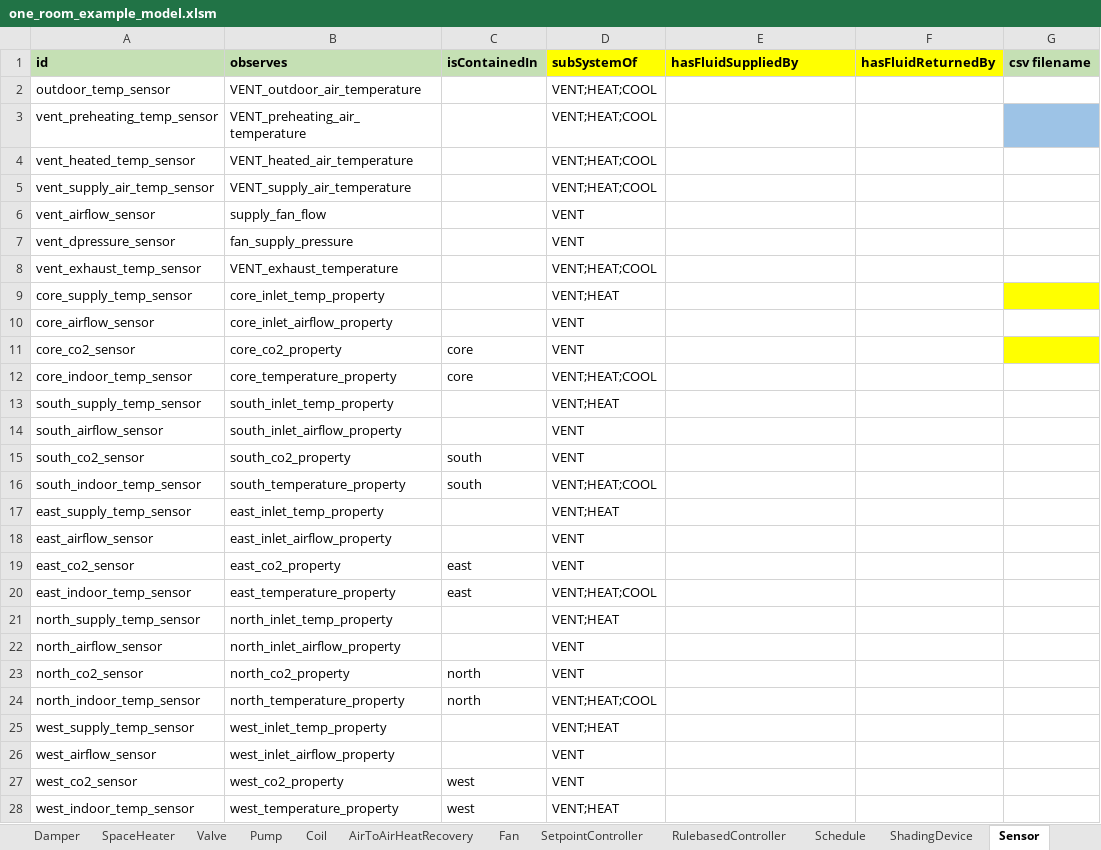
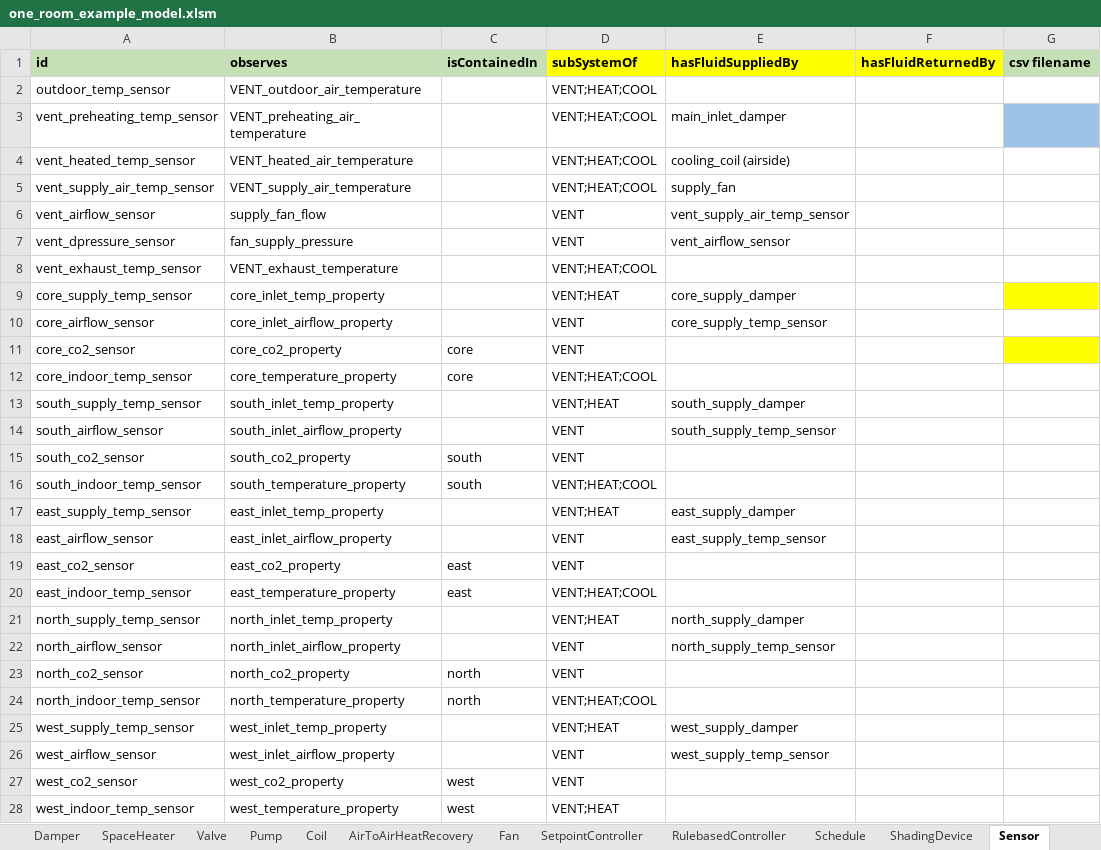
Before and after one commit to SebsCubs/t4b-gym, an Excel workbook: boptest_model/one_room_example_model.xlsm, sheet Sensor, drawn as a sheet; values as stored, in another font and other column widths than the file's, no borders; the diff names each change by its address in the sheet, - before the commit and + after, or states it on an @@ line.

```diff
--- a/boptest_model/one_room_example_model.xlsm (sheet Sensor)
+++ b/boptest_model/one_room_example_model.xlsm (sheet Sensor)
-E3 (hasFluidSuppliedBy): (empty)
+E3 (hasFluidSuppliedBy): main_inlet_damper
-E4 (hasFluidSuppliedBy): (empty)
+E4 (hasFluidSuppliedBy): cooling_coil (airside)
-E5 (hasFluidSuppliedBy): (empty)
+E5 (hasFluidSuppliedBy): supply_fan
-E6 (hasFluidSuppliedBy): (empty)
+E6 (hasFluidSuppliedBy): vent_supply_air_temp_sensor
-E7 (hasFluidSuppliedBy): (empty)
+E7 (hasFluidSuppliedBy): vent_airflow_sensor
-E9 (hasFluidSuppliedBy): (empty)
+E9 (hasFluidSuppliedBy): core_supply_damper
-E10 (hasFluidSuppliedBy): (empty)
+E10 (hasFluidSuppliedBy): core_supply_temp_sensor
-E13 (hasFluidSuppliedBy): (empty)
+E13 (hasFluidSuppliedBy): south_supply_damper
-E14 (hasFluidSuppliedBy): (empty)
+E14 (hasFluidSuppliedBy): south_supply_temp_sensor
-E17 (hasFluidSuppliedBy): (empty)
+E17 (hasFluidSuppliedBy): east_supply_damper
-E18 (hasFluidSuppliedBy): (empty)
+E18 (hasFluidSuppliedBy): east_supply_temp_sensor
-E21 (hasFluidSuppliedBy): (empty)
+E21 (hasFluidSuppliedBy): north_supply_damper
-E22 (hasFluidSuppliedBy): (empty)
+E22 (hasFluidSuppliedBy): north_supply_temp_sensor
-E25 (hasFluidSuppliedBy): (empty)
+E25 (hasFluidSuppliedBy): west_supply_damper
-E26 (hasFluidSuppliedBy): (empty)
+E26 (hasFluidSuppliedBy): west_supply_temp_sensor
```
Also changed, not shown: sheet named_ranges, sheet SetpointController, sheet Coil, sheet Damper, sheet Property, sheet Valve, 3 more sheets, formulas that keep their value.
